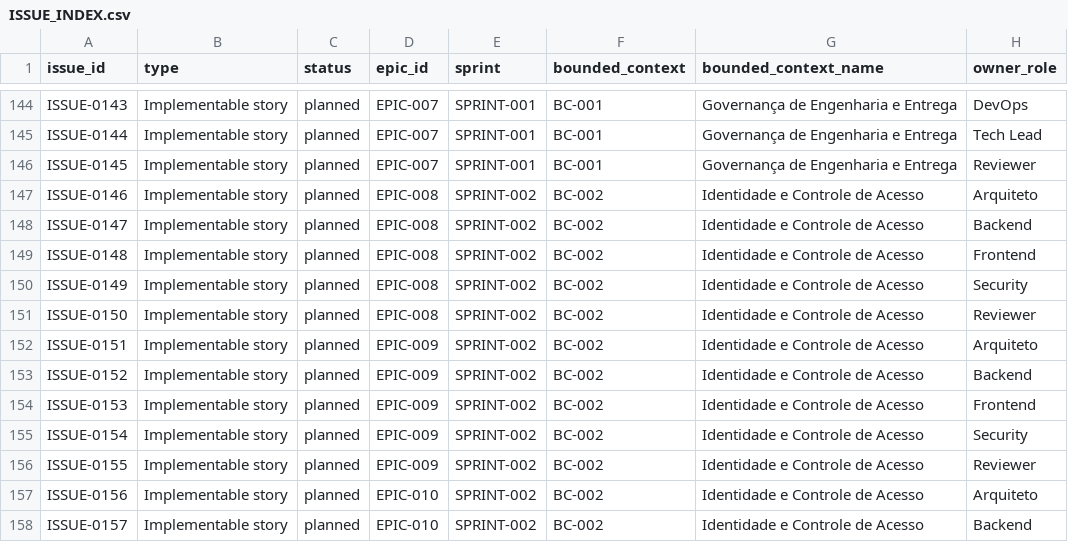
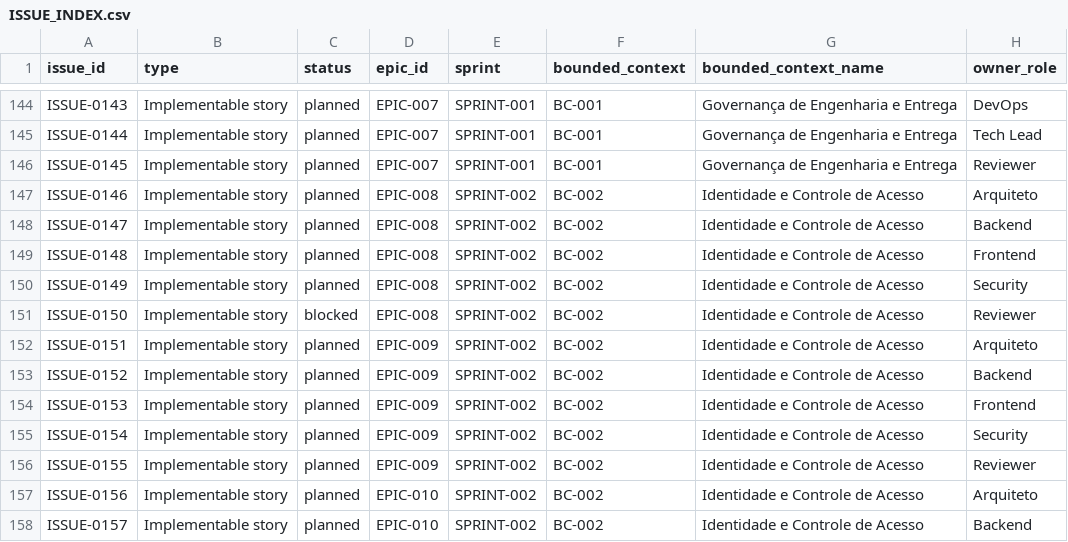
Before and after one commit to raphaelperrut/DSGeorref, a CSV file: docs/06-delivery/ISSUE_INDEX.csv, drawn as a sheet; only a part is shown, gaps mark what is left out; the diff covers the shown part only; the diff names each change by its address in the sheet, - before the commit and + after, or states it on an @@ line.

```diff
--- a/docs/06-delivery/ISSUE_INDEX.csv
+++ b/docs/06-delivery/ISSUE_INDEX.csv
-C151 (status): planned
+C151 (status): blocked
```
Also changed, not shown: 1 added row and 1 edited cell elsewhere in this file, docs/06-delivery/STORY_INDEX.csv, docs/06-delivery/TRACEABILITY_MATRIX.csv, 14 other files.
